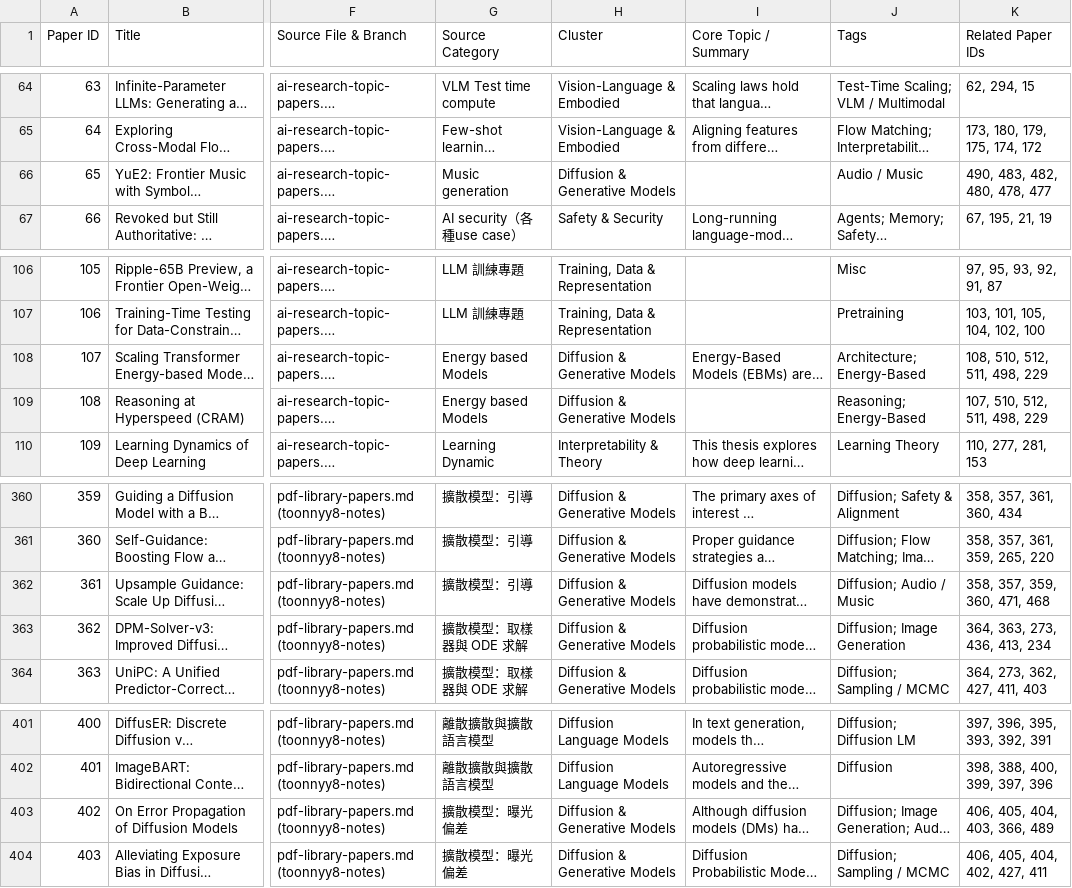
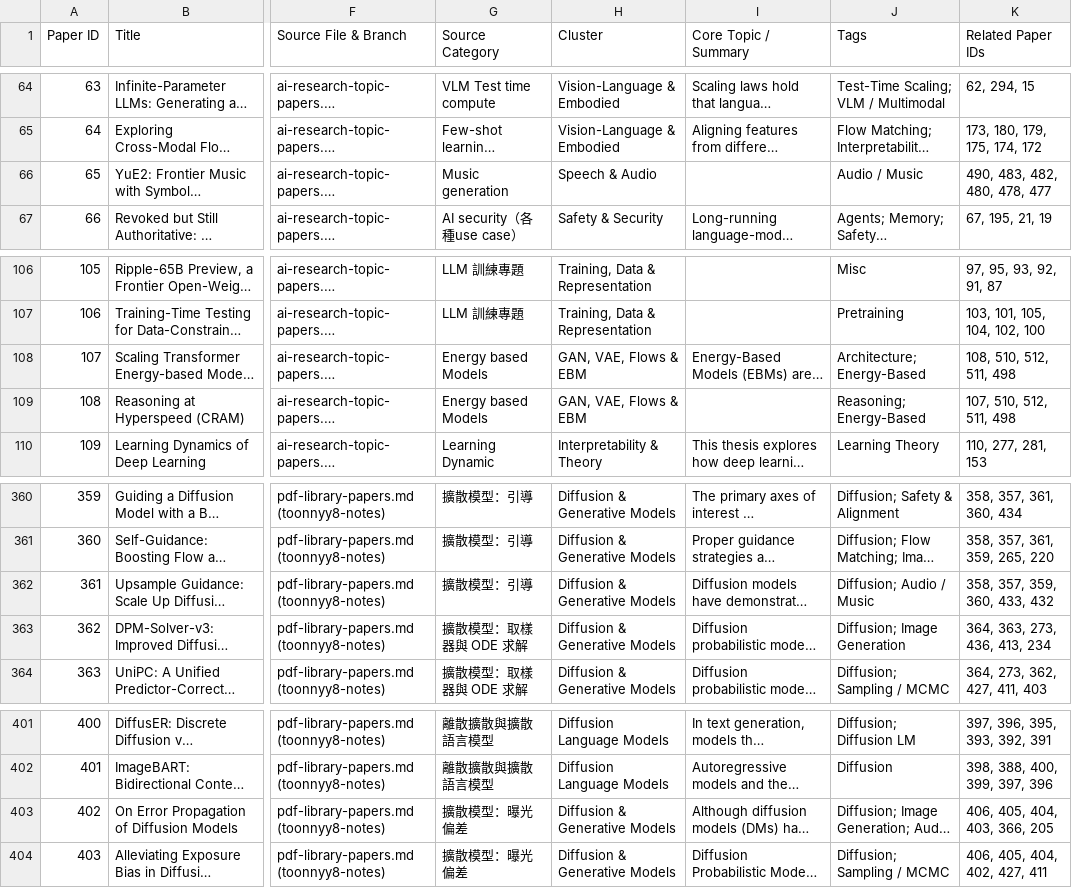
Before and after one commit to toonnyy8-notes/toonnyy8-notes.github.io, a CSV file: papers.csv, drawn as a sheet; only a part is shown, gaps mark what is left out; long unchanged cells end in …; the diff covers the shown part only; the diff names each change by its address in the sheet, - before the commit and + after, or states it on an @@ line.

```diff
--- a/papers.csv
+++ b/papers.csv
-H66 (Cluster): Diffusion & Generative Models
+H66 (Cluster): Speech & Audio
-H108:H109 (Cluster): Diffusion & Generative Models
+H108:H109 (Cluster): GAN, VAE, Flows & EBM
-K108 (Related Paper IDs): 108, 510, 512, 511, 498, 229
+K108 (Related Paper IDs): 108, 510, 512, 511, 498
-K109 (Related Paper IDs): 107, 510, 512, 511, 498, 229
+K109 (Related Paper IDs): 107, 510, 512, 511, 498
-K362 (Related Paper IDs): 358, 357, 359, 360, 471, 468
+K362 (Related Paper IDs): 358, 357, 359, 360, 433, 432
-K403 (Related Paper IDs): 406, 405, 404, 403, 366, 489
+K403 (Related Paper IDs): 406, 405, 404, 403, 366, 205
```
Also changed, not shown: 58 edited cells elsewhere in this file, 7 other files.
